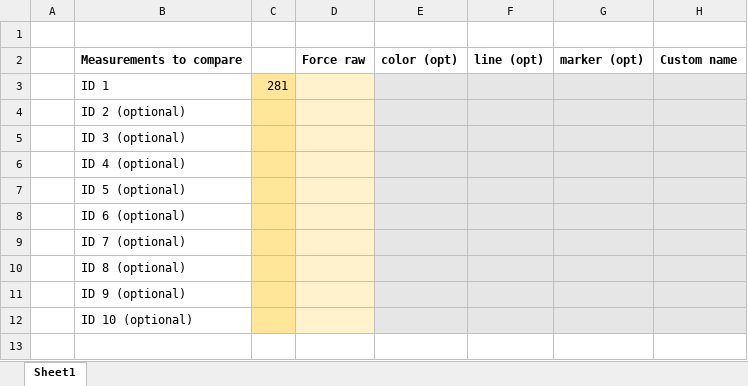
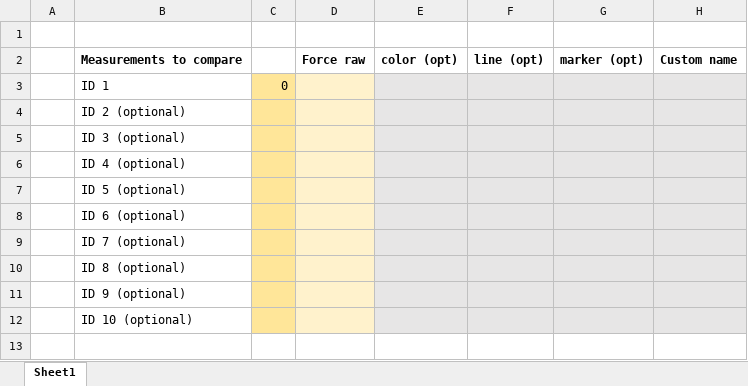
Before and after one commit to michielvannesselrooij/The-Hill-processor, an Excel workbook: Analyses/_templateAnalysis/config.xlsx, sheet Sheet1, drawn as a sheet; values as stored, in another font and other column widths than the file's, no borders; the diff names each change by its address in the sheet, - before the commit and + after, or states it on an @@ line.

Commit message:
Update template analysis config

```diff
--- a/Analyses/_templateAnalysis/config.xlsx (sheet Sheet1)
+++ b/Analyses/_templateAnalysis/config.xlsx (sheet Sheet1)
-C3: 281
+C3: 0
```
